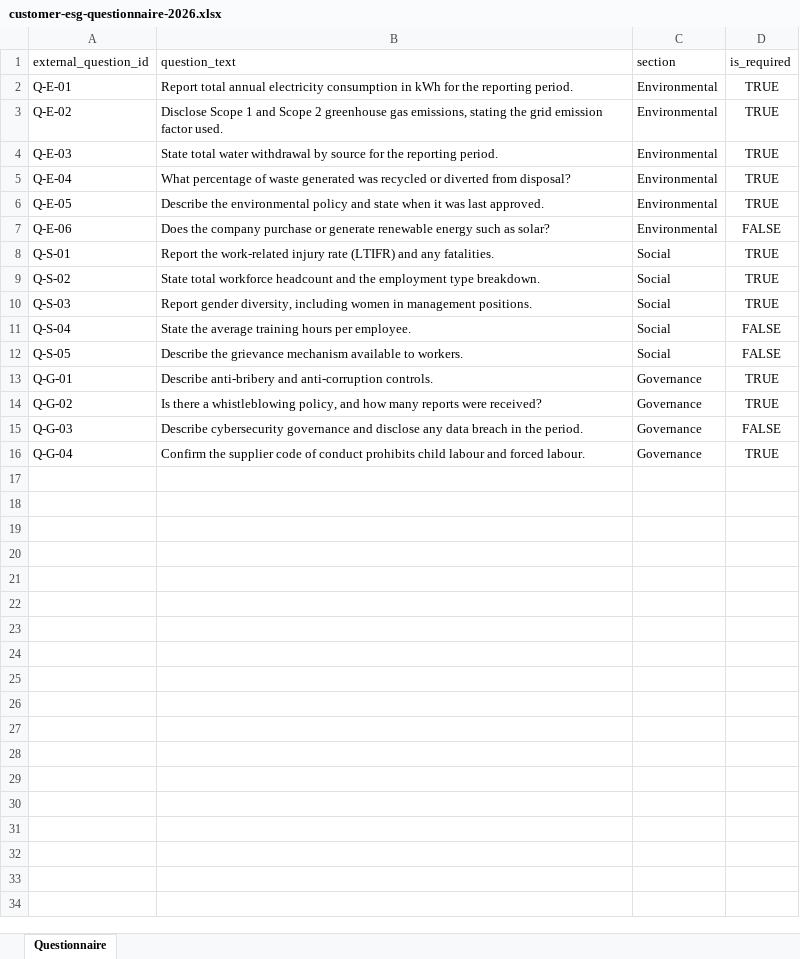
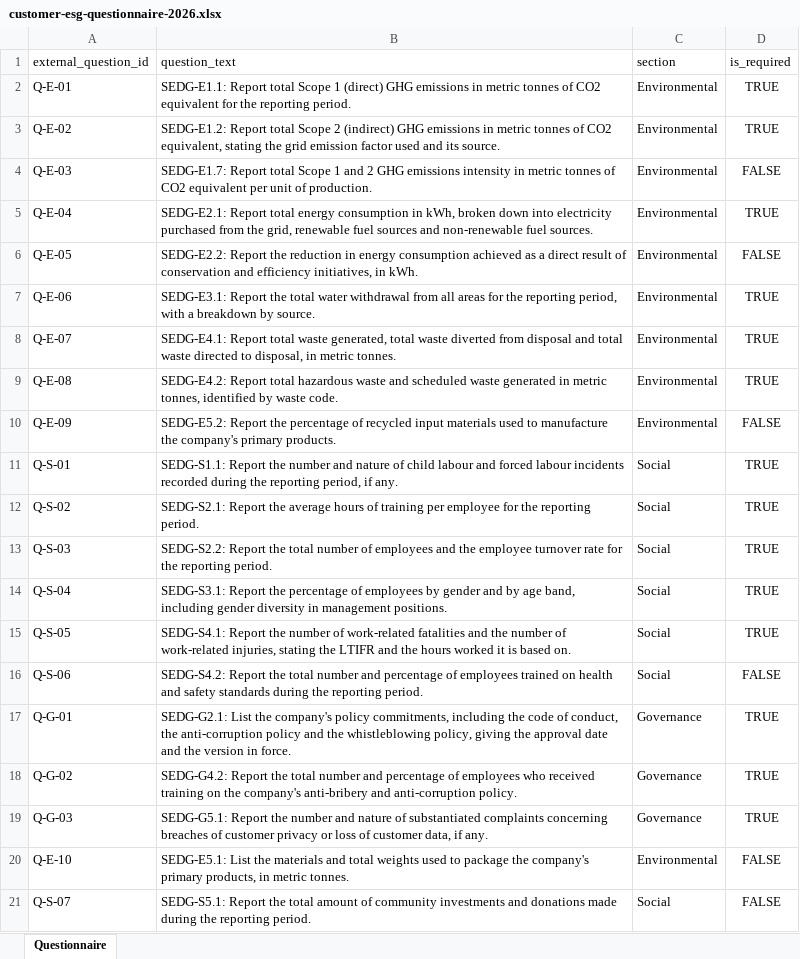
Before and after one commit to mingzheYeoh/DevLeague-BuktiESG, an Excel workbook: sample/questionnaire/customer-esg-questionnaire-2026.xlsx, sheet Questionnaire, drawn as a sheet; values as stored, in another font and other column widths than the file's, no borders; removed rows and columns are numbered as before the commit, all else as after; the diff names each change by its address in the sheet, - before the commit and + after, or states it on an @@ line.

```diff
--- a/sample/questionnaire/customer-esg-questionnaire-2026.xlsx (sheet Questionnaire)
+++ b/sample/questionnaire/customer-esg-questionnaire-2026.xlsx (sheet Questionnaire)
-B2 (question_text): Report total annual electricity consumption in kWh for the…
+B2 (question_text): SEDG-E1.1: Report total Scope 1 (direct) GHG emissions in metric tonnes of CO2 equivalent for the…
-B3 (question_text): Disclose Scope 1 and Scope 2 greenhouse gas emissions, stating the grid emission factor used.
+B3 (question_text): SEDG-E1.2: Report total Scope 2 (indirect) GHG emissions in metric tonnes of CO2 equivalent, stating the grid emission factor used and its source.
-B4 (question_text): State total water withdrawal by source for the reporting period.
+B4 (question_text): SEDG-E1.7: Report total Scope 1 and 2 GHG emissions intensity in metric tonnes of CO2 equivalent per unit of production.
-D4 (is_required): TRUE
+D4 (is_required): FALSE
-B5 (question_text): What percentage of waste generated was recycled or diverted from disposal?
+B5 (question_text): SEDG-E2.1: Report total energy consumption in kWh, broken down into electricity purchased from the grid, renewable fuel sources and non-renewable fuel sources.
-B6 (question_text): Describe the environmental policy and state when it was last approved.
+B6 (question_text): SEDG-E2.2: Report the reduction in energy consumption achieved as a direct result of conservation and efficiency initiatives, in kWh.
-D6 (is_required): TRUE
+D6 (is_required): FALSE
-B7 (question_text): Does the company purchase or generate renewable energy such as solar?
+B7 (question_text): SEDG-E3.1: Report the total water withdrawal from all areas for the reporting period, with a breakdown by source.
-D7 (is_required): FALSE
+D7 (is_required): TRUE
+row 8: Q-E-07 | SEDG-E4.1: Report total waste generated, total waste diverted from disposal and total waste directed to disposal, in metric tonnes. | Environmental | TRUE
+row 9: Q-E-08 | SEDG-E4.2: Report total hazardous waste and scheduled waste generated in metric tonnes, identified by waste code. | Environmental | TRUE
+row 10: Q-E-09 | SEDG-E5.2: Report the percentage of recycled input materials used to manufacture the company's primary products. | Environmental | FALSE
-B11 (question_text): Report the work-related injury rate (LTIFR) and any fatalities.
+B11 (question_text): SEDG-S1.1: Report the number and nature of child labour and forced labour incidents recorded during the reporting period, if any.
-B12 (question_text): State total workforce headcount and the employment type breakdown.
+B12 (question_text): SEDG-S2.1: Report the average hours of training per employee for the reporting period.
-B13 (question_text): Report gender diversity, including women in management positions.
+B13 (question_text): SEDG-S2.2: Report the total number of employees and the employee turnover rate for the reporting period.
-B14 (question_text): State the average training hours per employee.
+B14 (question_text): SEDG-S3.1: Report the percentage of employees by gender and by age band, including gender diversity in management positions.
-D14:D15 (is_required): FALSE
+D14:D15 (is_required): TRUE
-B15 (question_text): Describe the grievance mechanism available to workers.
+B15 (question_text): SEDG-S4.1: Report the number of work-related fatalities and the number of work-related injuries, stating the LTIFR and the hours worked it is based on.
+row 16: Q-S-06 | SEDG-S4.2: Report the total number and percentage of employees trained on health and safety standards during the reporting period. | Social | FALSE
-B17 (question_text): Describe anti-bribery and anti-corruption controls.
+B17 (question_text): SEDG-G2.1: List the company's policy commitments, including the code of conduct, the anti-corruption policy and the whistleblowing policy, giving the approval date and the version in force.
-B18 (question_text): Is there a whistleblowing policy, and how many reports were received?
+B18 (question_text): SEDG-G4.2: Report the total number and percentage of employees who received training on the company's anti-bribery and anti-corruption policy.
-B19 (question_text): Describe cybersecurity governance and disclose any data breach in the period.
+B19 (question_text): SEDG-G5.1: Report the number and nature of substantiated complaints concerning breaches of customer privacy or loss of customer data, if any.
-D19 (is_required): FALSE
+D19 (is_required): TRUE
-row 16: Q-G-04 | Confirm the supplier code of conduct prohibits child labour and forced labour. | Governance | TRUE
+row 20: Q-E-10 | SEDG-E5.1: List the materials and total weights used to package the company's primary products, in metric tonnes. | Environmental | FALSE
+row 21: Q-S-07 | SEDG-S5.1: Report the total amount of community investments and donations made during the reporting period. | Social | FALSE
```
Also changed, not shown: sample/questionnaire/broken-questionnaire-wrong-headers.xlsx, 33 other files.
